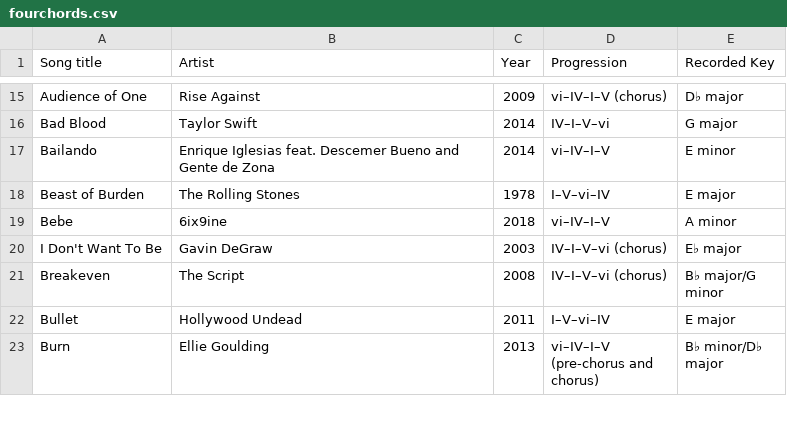
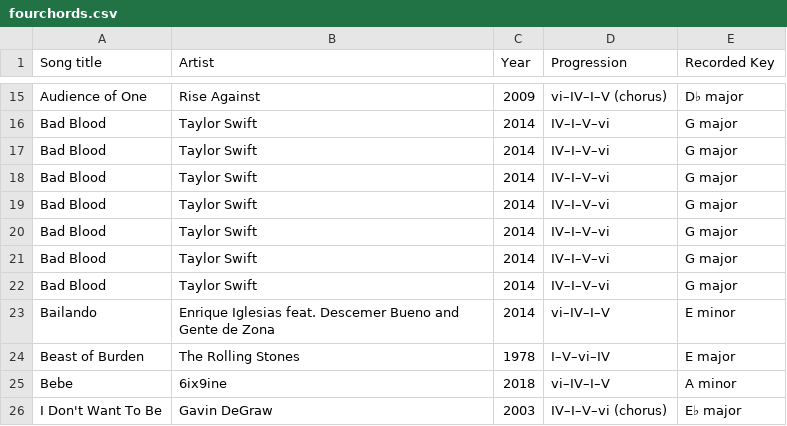
Before and after one commit to dimiporf/CutTool, a CSV file: CutTool/fourchords.csv, drawn as a sheet; only a part is shown, gaps mark what is left out; the shorter side is filled out with more unchanged rows.

Commit message:
Converted design to include a Hash Set, so it can successfully apply unique values to parsed data on - uniq command

```diff
--- a/CutTool/fourchords.csv
+++ b/CutTool/fourchords.csv
@@ -16,2 +16,8 @@
 "Bad Blood",Taylor Swift,2014,IV–I–V–vi,G major
+"Bad Blood",Taylor Swift,2014,IV–I–V–vi,G major
+"Bad Blood",Taylor Swift,2014,IV–I–V–vi,G major
+"Bad Blood",Taylor Swift,2014,IV–I–V–vi,G major
+"Bad Blood",Taylor Swift,2014,IV–I–V–vi,G major
+"Bad Blood",Taylor Swift,2014,IV–I–V–vi,G major
+"Bad Blood",Taylor Swift,2014,IV–I–V–vi,G major
 "Bailando",Enrique Iglesias feat. Descemer Bueno and Gente de Zona,2014,vi–IV–I–V,E minor
```
Also changed, not shown: 4 other files.
